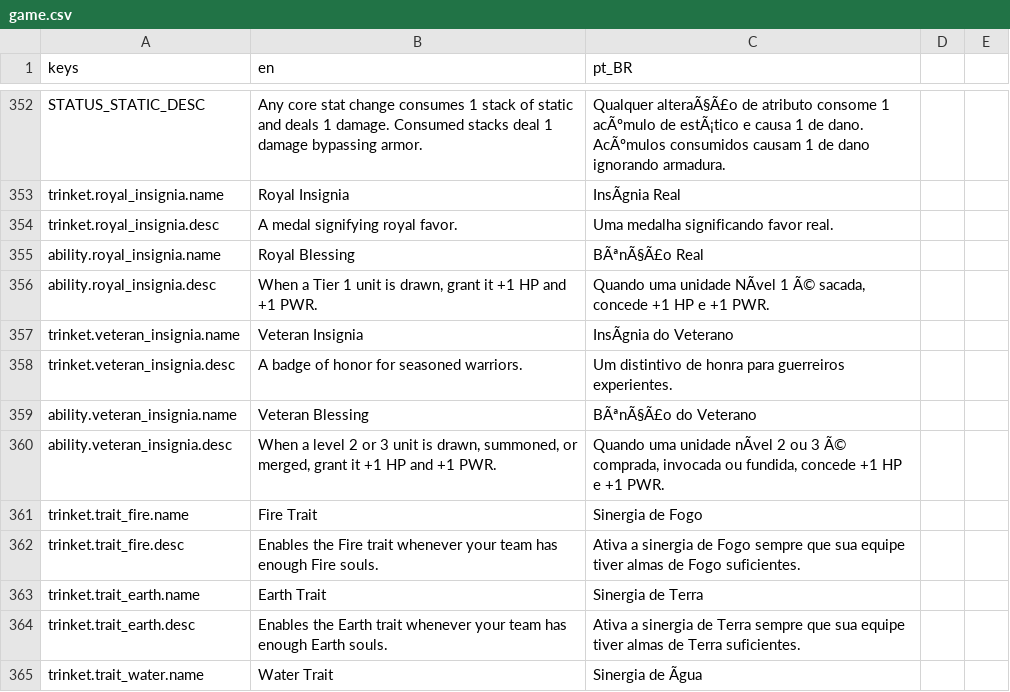
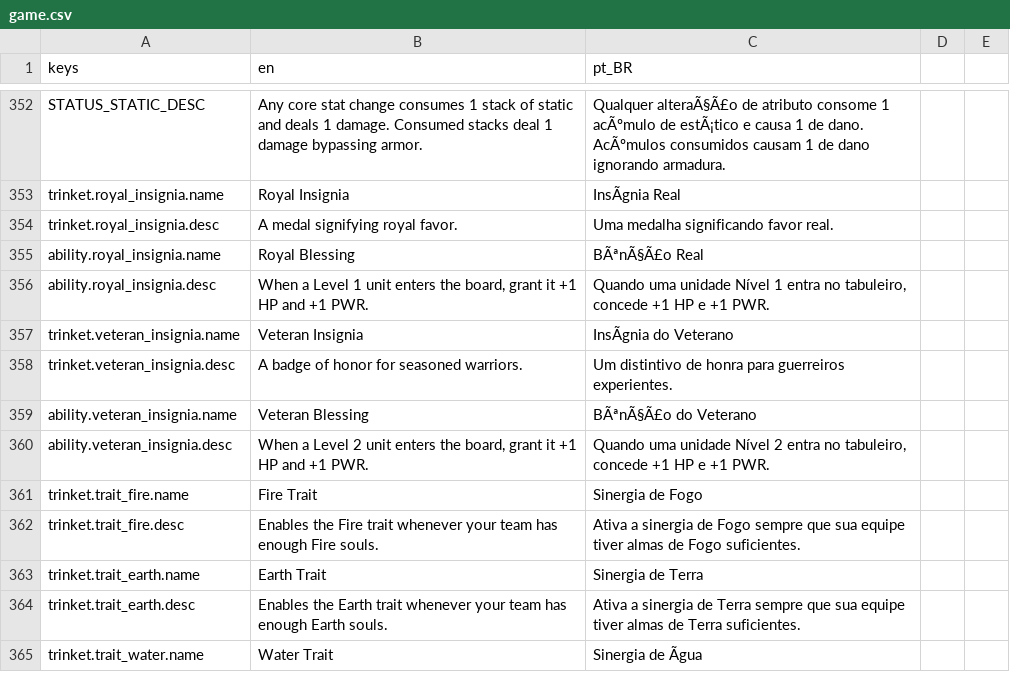
Before and after one commit to OVagamundo/Flashcard-Heroes, a CSV file: localization/game.csv, drawn as a sheet; only a part is shown, gaps mark what is left out; the diff names each change by its address in the sheet, - before the commit and + after, or states it on an @@ line.

Commit message:
game mostly runnig well but prepared for the new rules and behaviors for animations and buffs refactor.

```diff
--- a/localization/game.csv
+++ b/localization/game.csv
-B356 (en): When a Tier 1 unit is drawn, grant it…
+B356 (en): When a Level 1 unit enters the board, grant it…
-C356 (pt_BR): …uma unidade NÃvel 1 Ã© sacada, concede +1…
+C356 (pt_BR): …uma unidade Nível 1 entra no tabuleiro, concede +1…
-B360 (en): When a level 2 or 3 unit is drawn, summoned, or merged, grant it…
+B360 (en): When a Level 2 unit enters the board, grant it…
-C360 (pt_BR): …uma unidade nÃvel 2 ou 3 Ã© comprada, invocada ou fundida, concede +1…
+C360 (pt_BR): …uma unidade Nível 2 entra no tabuleiro, concede +1…
```
Also changed, not shown: docs/trinkets.csv, localization/docs/items.csv, 46 other files.
